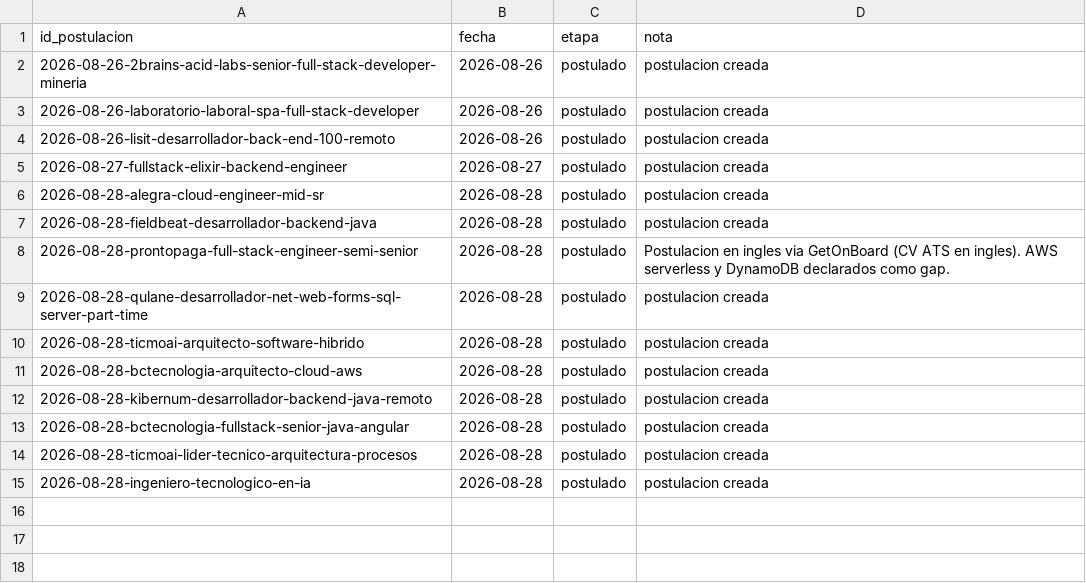
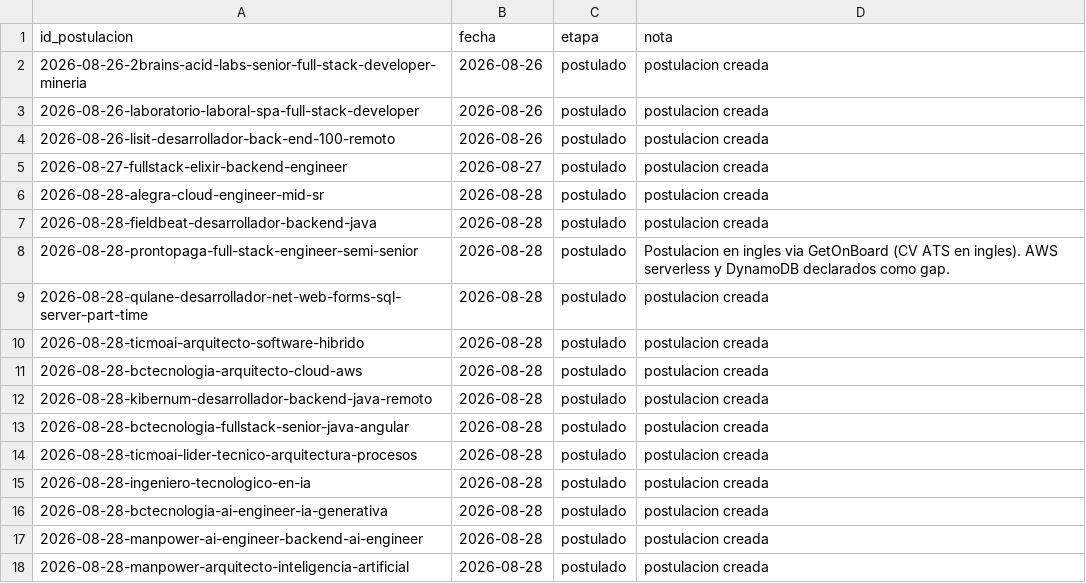
Before and after one commit to goviedodev/cv, a CSV file: proceso/data/events.csv, drawn as a sheet; the diff names each change by its address in the sheet, - before the commit and + after, or states it on an @@ line.

```diff
--- a/proceso/data/events.csv
+++ b/proceso/data/events.csv
+row 16: 2026-08-28-bctecnologia-ai-engineer-ia-generativa | 2026-08-28 | postulado | postulacion creada
+row 17: 2026-08-28-manpower-ai-engineer-backend-ai-engineer | 2026-08-28 | postulado | postulacion creada
+row 18: 2026-08-28-manpower-arquitecto-inteligencia-artificial | 2026-08-28 | postulado | postulacion creada
```
Also changed, not shown: proceso/data/applications.csv.
